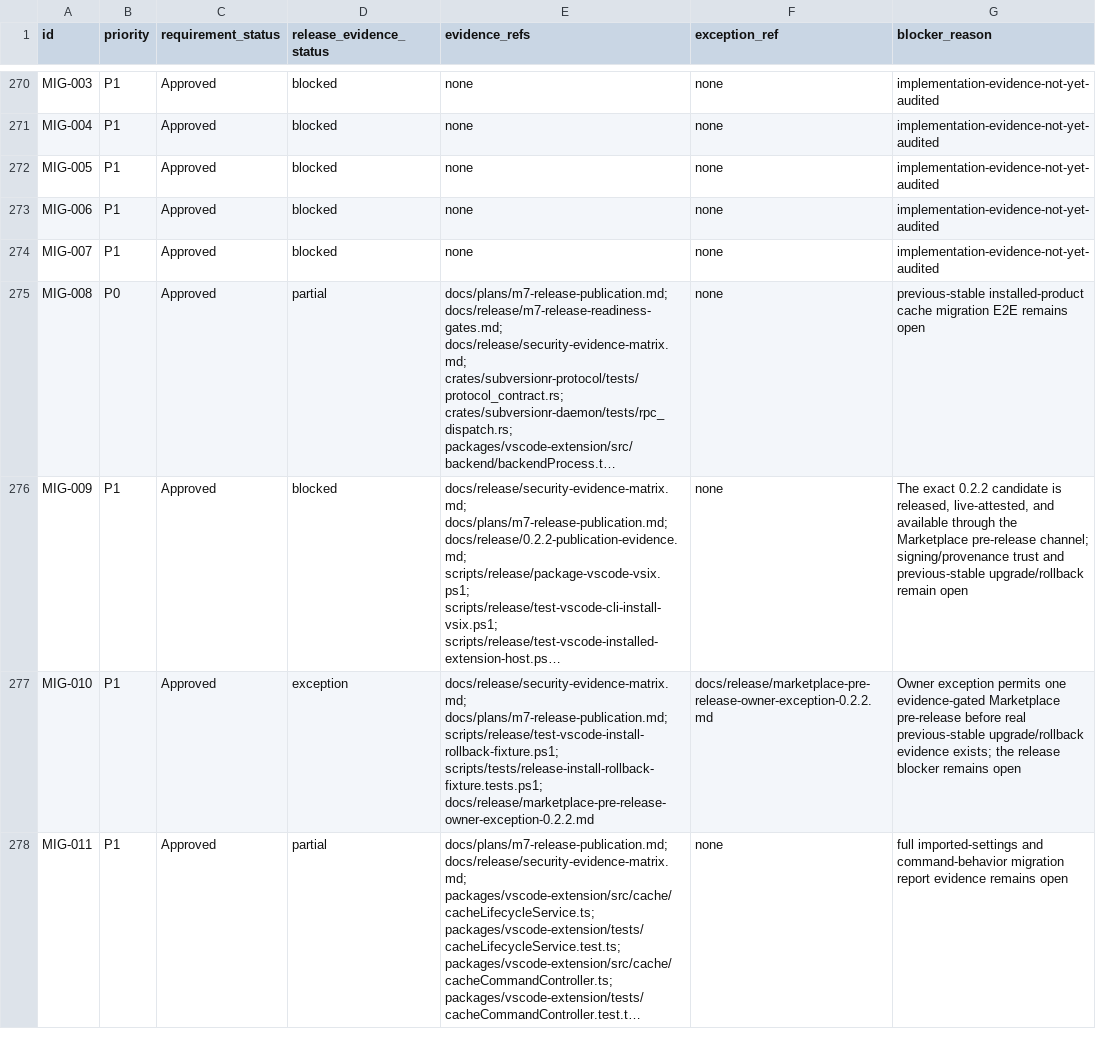
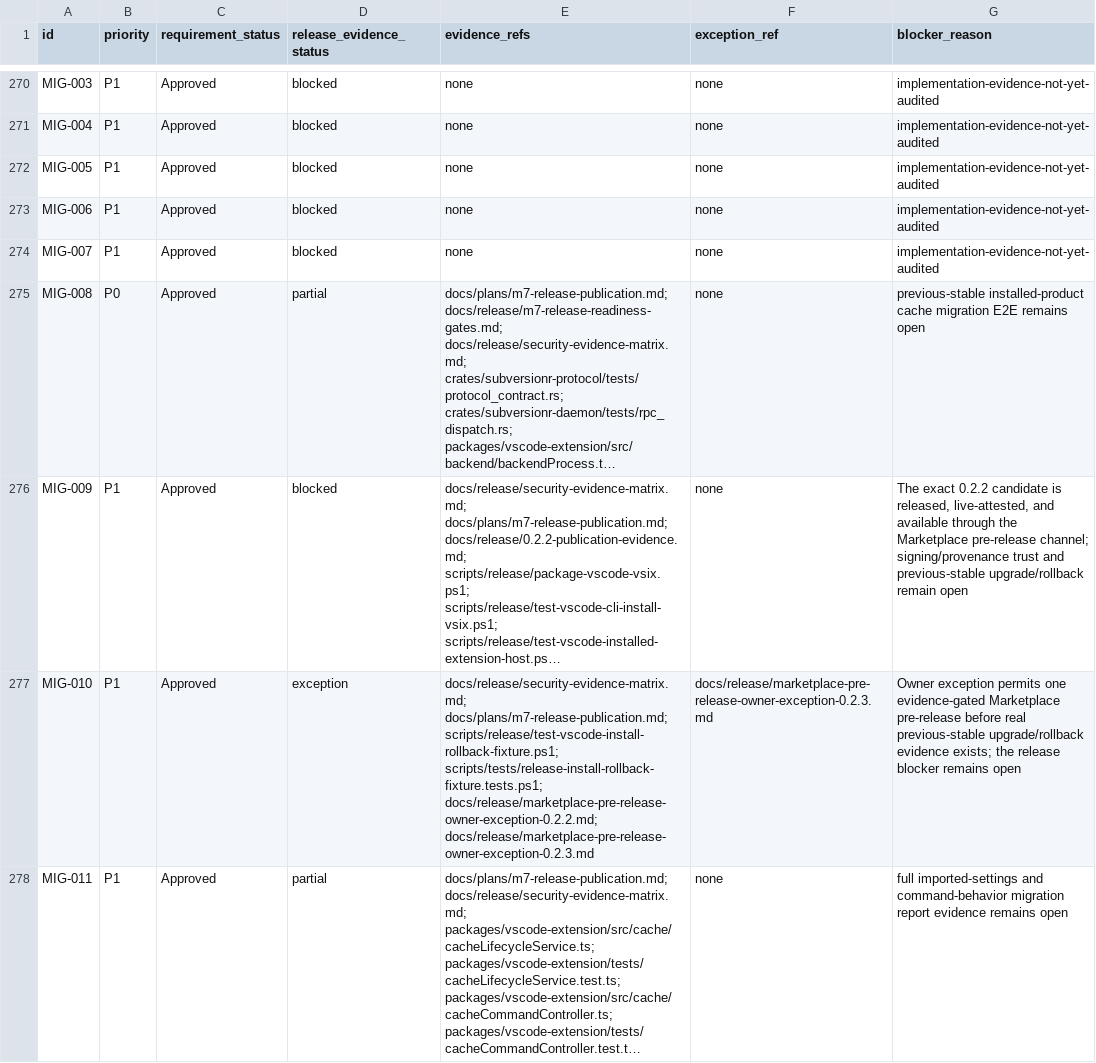
Before and after one commit to Hitsuki-Ban/SubversionR, a CSV file: docs/release/requirements-release-evidence.csv, drawn as a sheet; only a part is shown, gaps mark what is left out; long unchanged cells end in …; the diff covers the shown part only; the diff names each change by its address in the sheet, - before the commit and + after, or states it on an @@ line.

Commit message:
Prepare the 0.2.3 pre-release candidate (#44)
* Prepare 0.2.3 pre-release candidate

* Preserve organically activated sessions in release evidence

* Version organic session release evidence

* Align organic session evidence documentation

```diff
--- a/docs/release/requirements-release-evidence.csv
+++ b/docs/release/requirements-release-evidence.csv
-E277 (evidence_refs): …scripts/release/test-vscode-install-rollback-fixture.ps1; scripts/tests/release-install-rollback-fixture.tests.ps1; docs/release/marketplace-pre-release-owner-exception-0.2.2.md
+E277 (evidence_refs): …scripts/release/test-vscode-install-rollback-fixture.ps1; scripts/tests/release-install-rollback-fixture.tests.ps1; docs/release/marketplace-pre-release-owner-exception-0.2.2.md; docs/release/marketplace-pre-release-owner-exception-0.2.3.md
-F277 (exception_ref): docs/release/marketplace-pre-release-owner-exception-0.2.2.md
+F277 (exception_ref): docs/release/marketplace-pre-release-owner-exception-0.2.3.md
```
Also changed, not shown: 6 edited cells elsewhere in this file, 34 other files.
